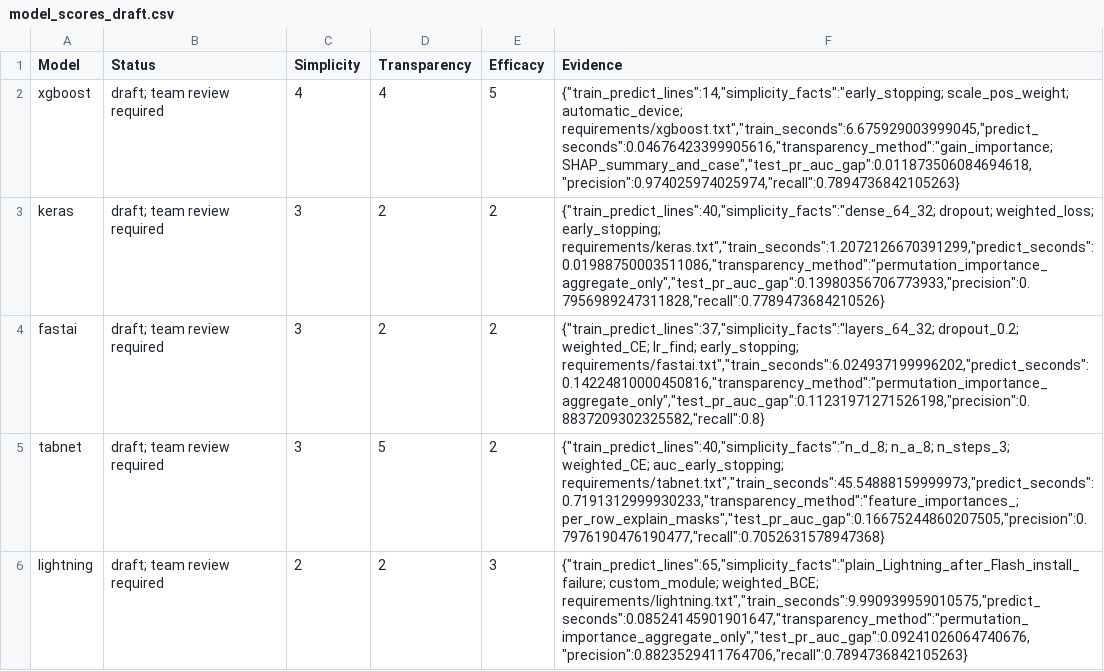
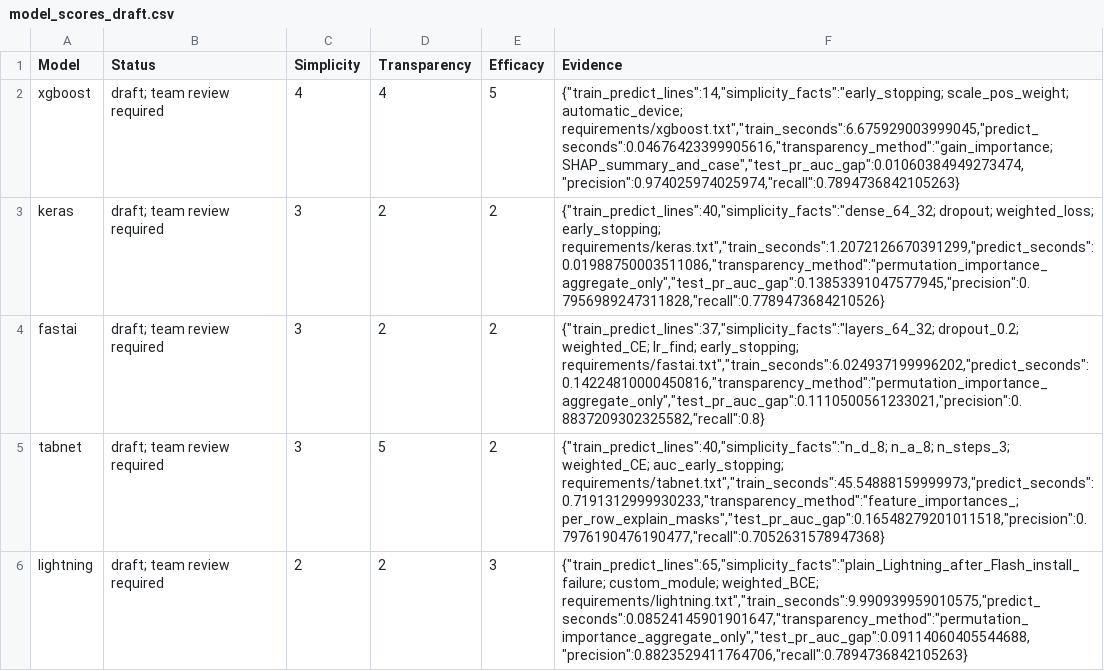
Before and after one commit to VanshSharmaPES/credit-card-fraud-detection, a CSV file: results/model_scores_draft.csv, drawn as a sheet.

```diff
--- a/results/model_scores_draft.csv
+++ b/results/model_scores_draft.csv
@@ -1,6 +1,6 @@
 Model,Status,Simplicity,Transparency,Efficacy,Evidence
-xgboost,draft; team review required,4,4,5,"{""train_predict_lines"":14,""simplicity_facts"":""early_stopping; scale_pos_weight; automatic_device; requirements/xgboost.txt"",""train_seconds"":6.675929003999045,""predict_seconds"":0.04676423399905616,""transparency_method"":""gain_importance; SHAP_summary_and_case"",""test_pr_auc_gap"":0.011873506084694618,""precision"":0.974025974025974,""recall"":0.7894736842105263}"
-keras,draft; team review required,3,2,2,"{""train_predict_lines"":40,""simplicity_facts"":""dense_64_32; dropout; weighted_loss; early_stopping; requirements/keras.txt"",""train_seconds"":1.2072126670391299,""predict_seconds"":0.01988750003511086,""transparency_method"":""permutation_importance_aggregate_only"",""test_pr_auc_gap"":0.13980356706773933,""precision"":0.7956989247311828,""recall"":0.7789473684210526}"
-fastai,draft; team review required,3,2,2,"{""train_predict_lines"":37,""simplicity_facts"":""layers_64_32; dropout_0.2; weighted_CE; lr_find; early_stopping; requirements/fastai.txt"",""train_seconds"":6.024937199996202,""predict_seconds"":0.14224810000450816,""transparency_method"":""permutation_importance_aggregate_only"",""test_pr_auc_gap"":0.11231971271526198,""precision"":0.8837209302325582,""recall"":0.8}"
-tabnet,draft; team review required,3,5,2,"{""train_predict_lines"":40,""simplicity_facts"":""n_d_8; n_a_8; n_steps_3; weighted_CE; auc_early_stopping; requirements/tabnet.txt"",""train_seconds"":45.54888159999973,""predict_seconds"":0.7191312999930233,""transparency_method"":""feature_importances_; per_row_explain_masks"",""test_pr_auc_gap"":0.16675244860207505,""precision"":0.7976190476190477,""recall"":0.7052631578947368}"
-lightning,draft; team review required,2,2,3,"{""train_predict_lines"":65,""simplicity_facts"":""plain_Lightning_after_Flash_install_failure; custom_module; weighted_BCE; requirements/lightning.txt"",""train_seconds"":9.990939959010575,""predict_seconds"":0.08524145901901647,""transparency_method"":""permutation_importance_aggregate_only"",""test_pr_auc_gap"":0.09241026064740676,""precision"":0.8823529411764706,""recall"":0.7894736842105263}"
+xgboost,draft; team review required,4,4,5,"{""train_predict_lines"":14,""simplicity_facts"":""early_stopping; scale_pos_weight; automatic_device; requirements/xgboost.txt"",""train_seconds"":6.675929003999045,""predict_seconds"":0.04676423399905616,""transparency_method"":""gain_importance; SHAP_summary_and_case"",""test_pr_auc_gap"":0.01060384949273474,""precision"":0.974025974025974,""recall"":0.7894736842105263}"
+keras,draft; team review required,3,2,2,"{""train_predict_lines"":40,""simplicity_facts"":""dense_64_32; dropout; weighted_loss; early_stopping; requirements/keras.txt"",""train_seconds"":1.2072126670391299,""predict_seconds"":0.01988750003511086,""transparency_method"":""permutation_importance_aggregate_only"",""test_pr_auc_gap"":0.13853391047577945,""precision"":0.7956989247311828,""recall"":0.7789473684210526}"
+fastai,draft; team review required,3,2,2,"{""train_predict_lines"":37,""simplicity_facts"":""layers_64_32; dropout_0.2; weighted_CE; lr_find; early_stopping; requirements/fastai.txt"",""train_seconds"":6.024937199996202,""predict_seconds"":0.14224810000450816,""transparency_method"":""permutation_importance_aggregate_only"",""test_pr_auc_gap"":0.1110500561233021,""precision"":0.8837209302325582,""recall"":0.8}"
+tabnet,draft; team review required,3,5,2,"{""train_predict_lines"":40,""simplicity_facts"":""n_d_8; n_a_8; n_steps_3; weighted_CE; auc_early_stopping; requirements/tabnet.txt"",""train_seconds"":45.54888159999973,""predict_seconds"":0.7191312999930233,""transparency_method"":""feature_importances_; per_row_explain_masks"",""test_pr_auc_gap"":0.16548279201011518,""precision"":0.7976190476190477,""recall"":0.7052631578947368}"
+lightning,draft; team review required,2,2,3,"{""train_predict_lines"":65,""simplicity_facts"":""plain_Lightning_after_Flash_install_failure; custom_module; weighted_BCE; requirements/lightning.txt"",""train_seconds"":9.990939959010575,""predict_seconds"":0.08524145901901647,""transparency_method"":""permutation_importance_aggregate_only"",""test_pr_auc_gap"":0.09114060405544688,""precision"":0.8823529411764706,""recall"":0.7894736842105263}"
```
Also changed, not shown: results/model_comparison_main.csv, results/model_comparison_regression.csv, 21 other files.
